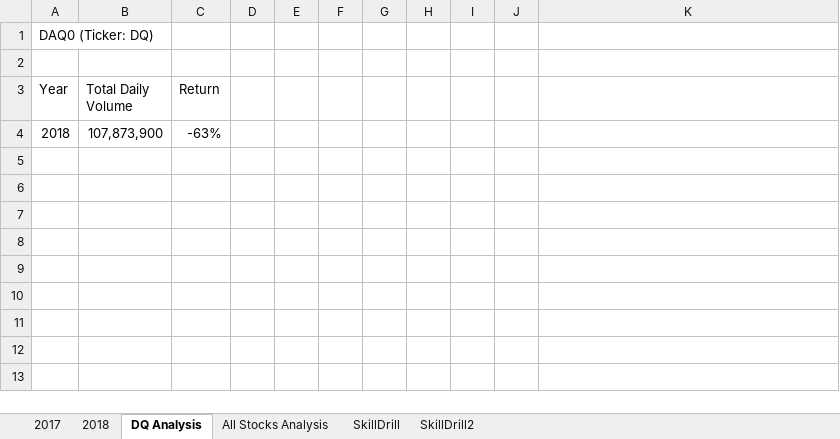
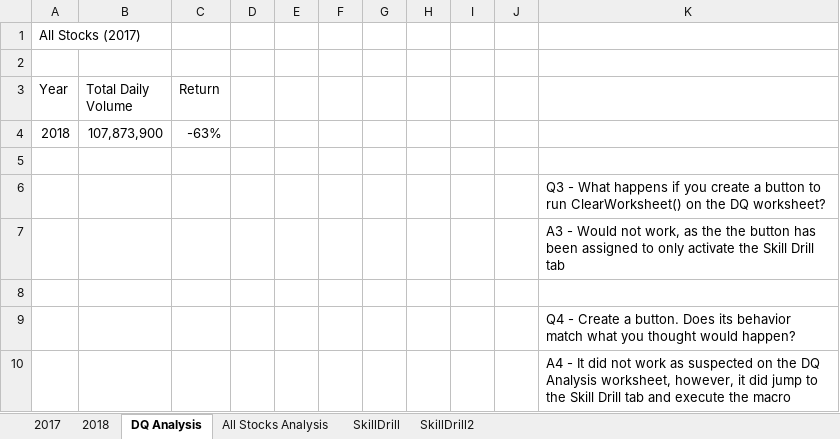
Before and after one commit to havgirl/Stock_Analysis, an Excel workbook: green_stocks.xlsm, sheet DQ Analysis, drawn as a sheet; values as stored, in another font and other column widths than the file's, no borders; charts and pictures not drawn; the diff names each change by its address in the sheet, - before the commit and + after, or states it on an @@ line.

Commit message:
Add files via upload
Added capability to pull the data for any year

```diff
--- a/green_stocks.xlsm (sheet DQ Analysis)
+++ b/green_stocks.xlsm (sheet DQ Analysis)
-A1 (Year): DAQ0 (Ticker: DQ)
+A1 (Year): All Stocks (2017)
+row 5: (empty)
+row 6:  |  |  |  |  |  |  |  |  |  | Q3 - What happens if you create a button to run ClearWorksheet() on the DQ worksheet?
+row 7:  |  |  |  |  |  |  |  |  |  | A3 - Would not work, as the the button has been assigned to only activate the Skill Drill tab
+row 8: (empty)
+row 9:  |  |  |  |  |  |  |  |  |  | Q4 - Create a button. Does its behavior match what you thought would happen?
+row 10:  |  |  |  |  |  |  |  |  |  | A4 - It did not work as suspected on the DQ Analysis worksheet, however, it did jump to the Skill Drill tab and execute the macro
```
Also changed, not shown: sheet All Stocks Analysis, charts or pictures.
